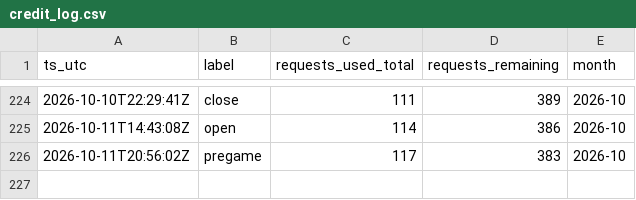
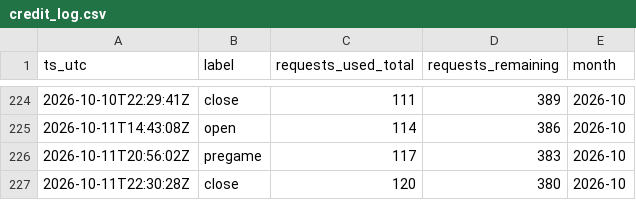
Before and after one commit to gitchrisqueen/panthera, a CSV file: data/odds/credit_log.csv, drawn as a sheet; only a part is shown, gaps mark what is left out.

```diff
--- a/data/odds/credit_log.csv
+++ b/data/odds/credit_log.csv
@@ -226 +226,2 @@ ts_utc,label,requests_used_total,requests_remaining,month
 2026-10-11T20:56:02Z,pregame,117,383,2026-10
+2026-10-11T22:30:28Z,close,120,380,2026-10
```
Also changed, not shown: 2 other files.
